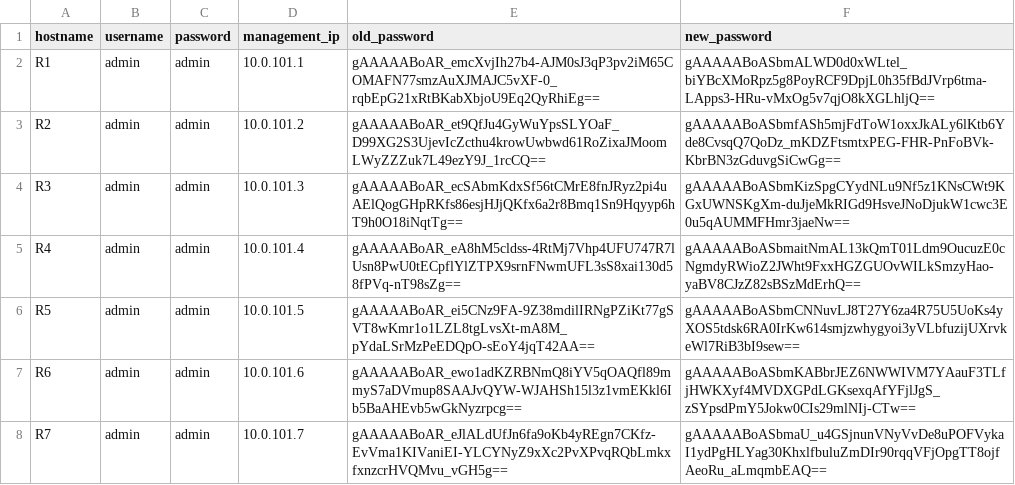
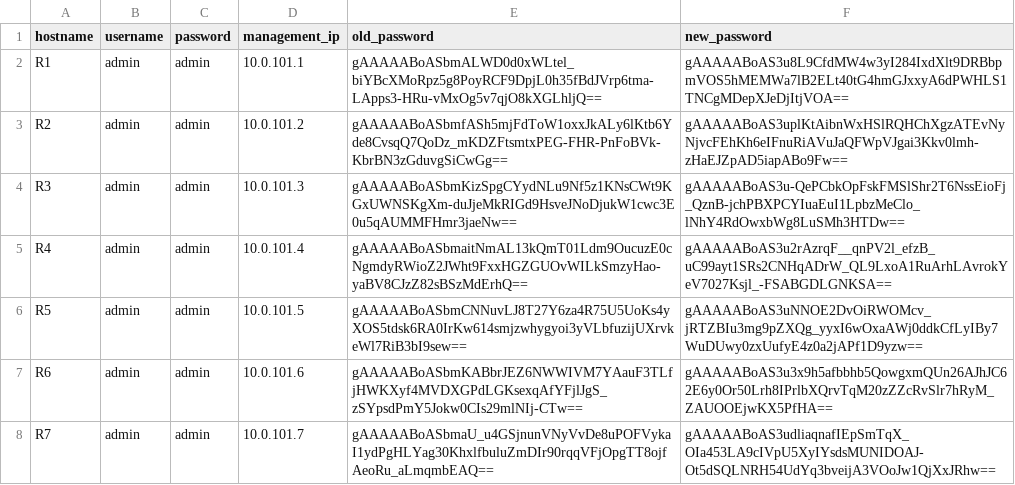
Before and after one commit to CUBoulder-Ashwin/NAutoHUB, a CSV file: NSOT/IPAM/hosts.csv, drawn as a sheet.

```diff
--- a/NSOT/IPAM/hosts.csv
+++ b/NSOT/IPAM/hosts.csv
@@ -1,8 +1,8 @@
 hostname,username,password,management_ip,old_password,new_password
-R1,admin,admin,10.0.101.1,gAAAAABoAR_emcXvjIh27b4-AJM0sJ3qP3pv2iM65COMAFN77smzAuXJMAJC5vXF-0_rqbEpG21xRtBKabXbjoU9Eq2QyRhiEg==,gAAAAABoASbmALWD0d0xWLtel_biYBcXMoRpz5g8PoyRCF9DpjL0h35fBdJVrp6tma-LApps3-HRu-vMxOg5v7qjO8kXGLhljQ==
-R2,admin,admin,10.0.101.2,gAAAAABoAR_et9QfJu4GyWuYpsSLYOaF_D99XG2S3UjevIcZcthu4krowUwbwd61RoZixaJMoomLWyZZZuk7L49ezY9J_1rcCQ==,gAAAAABoASbmfASh5mjFdToW1oxxJkALy6lKtb6Yde8CvsqQ7QoDz_mKDZFtsmtxPEG-FHR-PnFoBVk-KbrBN3zGduvgSiCwGg==
-R3,admin,admin,10.0.101.3,gAAAAABoAR_ecSAbmKdxSf56tCMrE8fnJRyz2pi4uAElQogGHpRKfs86esjHJjQKfx6a2r8Bmq1Sn9Hqyyp6hT9h0O18iNqtTg==,gAAAAABoASbmKizSpgCYydNLu9Nf5z1KNsCWt9KGxUWNSKgXm-duJjeMkRIGd9HsveJNoDjukW1cwc3E0u5qAUMMFHmr3jaeNw==
-R4,admin,admin,10.0.101.4,gAAAAABoAR_eA8hM5cldss-4RtMj7Vhp4UFU747R7lUsn8PwU0tECpflYlZTPX9srnFNwmUFL3sS8xai130d58fPVq-nT98sZg==,gAAAAABoASbmaitNmAL13kQmT01Ldm9OucuzE0cNgmdyRWioZ2JWht9FxxHGZGUOvWILkSmzyHao-yaBV8CJzZ82sBSzMdErhQ==
-R5,admin,admin,10.0.101.5,gAAAAABoAR_ei5CNz9FA-9Z38mdilIRNgPZiKt77gSVT8wKmr1o1LZL8tgLvsXt-mA8M_pYdaLSrMzPeEDQpO-sEoY4jqT42AA==,gAAAAABoASbmCNNuvLJ8T27Y6za4R75U5UoKs4yXOS5tdsk6RA0IrKw614smjzwhygyoi3yVLbfuzijUXrvkeWl7RiB3bI9sew==
-R6,admin,admin,10.0.101.6,gAAAAABoAR_ewo1adKZRBNmQ8iYV5qOAQfl89mmyS7aDVmup8SAAJvQYW-WJAHSh15l3z1vmEKkl6Ib5BaAHEvb5wGkNyzrpcg==,gAAAAABoASbmKABbrJEZ6NWWIVM7YAauF3TLfjHWKXyf4MVDXGPdLGKsexqAfYFjlJgS_zSYpsdPmY5Jokw0CIs29mlNIj-CTw==
-R7,admin,admin,10.0.101.7,gAAAAABoAR_eJlALdUfJn6fa9oKb4yREgn7CKfz-EvVma1KIVaniEI-YLCYNyZ9xXc2PvXPvqRQbLmkxfxnzcrHVQMvu_vGH5g==,gAAAAABoASbmaU_u4GSjnunVNyVvDe8uPOFVykaI1ydPgHLYag30KhxlfbuluZmDIr90rqqVFjOpgTT8ojfAeoRu_aLmqmbEAQ==
+R1,admin,admin,10.0.101.1,gAAAAABoASbmALWD0d0xWLtel_biYBcXMoRpz5g8PoyRCF9DpjL0h35fBdJVrp6tma-LApps3-HRu-vMxOg5v7qjO8kXGLhljQ==,gAAAAABoAS3u8L9CfdMW4w3yI284IxdXlt9DRBbpmVOS5hMEMWa7lB2ELt40tG4hmGJxxyA6dPWHLS1TNCgMDepXJeDjItjVOA==
+R2,admin,admin,10.0.101.2,gAAAAABoASbmfASh5mjFdToW1oxxJkALy6lKtb6Yde8CvsqQ7QoDz_mKDZFtsmtxPEG-FHR-PnFoBVk-KbrBN3zGduvgSiCwGg==,gAAAAABoAS3uplKtAibnWxHSlRQHChXgzATEvNyNjvcFEhKh6eIFnuRiAVuJaQFWpVJgai3Kkv0lmh-zHaEJZpAD5iapABo9Fw==
+R3,admin,admin,10.0.101.3,gAAAAABoASbmKizSpgCYydNLu9Nf5z1KNsCWt9KGxUWNSKgXm-duJjeMkRIGd9HsveJNoDjukW1cwc3E0u5qAUMMFHmr3jaeNw==,gAAAAABoAS3u-QePCbkOpFskFMSlShr2T6NssEioFj_QznB-jchPBXPCYIuaEuI1LpbzMeClo_lNhY4RdOwxbWg8LuSMh3HTDw==
+R4,admin,admin,10.0.101.4,gAAAAABoASbmaitNmAL13kQmT01Ldm9OucuzE0cNgmdyRWioZ2JWht9FxxHGZGUOvWILkSmzyHao-yaBV8CJzZ82sBSzMdErhQ==,gAAAAABoAS3u2rAzrqF__qnPV2l_efzB_uC99ayt1SRs2CNHqADrW_QL9LxoA1RuArhLAvrokYeV7027Ksjl_-FSABGDLGNKSA==
+R5,admin,admin,10.0.101.5,gAAAAABoASbmCNNuvLJ8T27Y6za4R75U5UoKs4yXOS5tdsk6RA0IrKw614smjzwhygyoi3yVLbfuzijUXrvkeWl7RiB3bI9sew==,gAAAAABoAS3uNNOE2DvOiRWOMcv_jRTZBIu3mg9pZXQg_yyxI6wOxaAWj0ddkCfLyIBy7WuDUwy0zxUufyE4z0a2jAPf1D9yzw==
+R6,admin,admin,10.0.101.6,gAAAAABoASbmKABbrJEZ6NWWIVM7YAauF3TLfjHWKXyf4MVDXGPdLGKsexqAfYFjlJgS_zSYpsdPmY5Jokw0CIs29mlNIj-CTw==,gAAAAABoAS3u3x9h5afbbhb5QowgxmQUn26AJhJC62E6y0Or50Lrh8IPrlbXQrvTqM20zZZcRvSlr7hRyM_ZAUOOEjwKX5PfHA==
+R7,admin,admin,10.0.101.7,gAAAAABoASbmaU_u4GSjnunVNyVvDe8uPOFVykaI1ydPgHLYag30KhxlfbuluZmDIr90rqqVFjOpgTT8ojfAeoRu_aLmqmbEAQ==,gAAAAABoAS3udliaqnafIEpSmTqX_OIa453LA9cIVpU5XyIYsdsMUNIDOAJ-Ot5dSQLNRH54UdYq3bveijA3VOoJw1QjXxJRhw==
```
Also changed, not shown: 7 other files.
